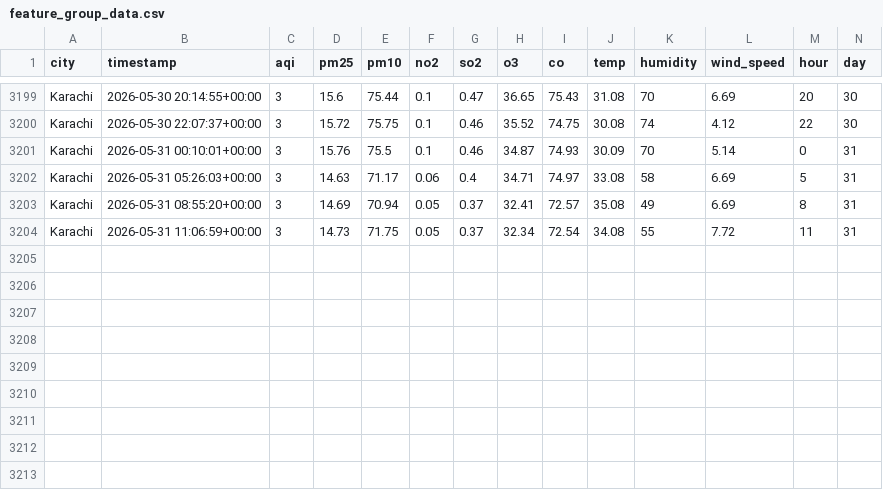
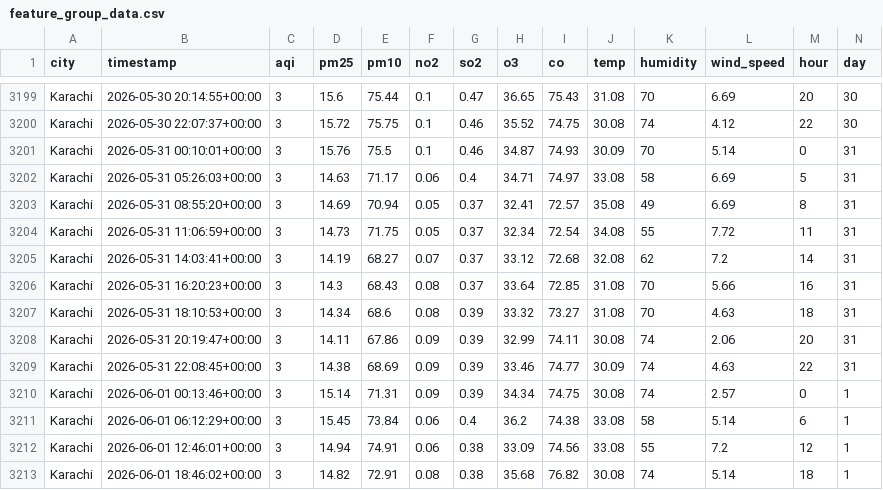
Before and after one commit to AbdulBasitKhatri/aqi_predictor, a CSV file: feature_group_data.csv, drawn as a sheet; only a part is shown, gaps mark what is left out; rows hold the shown columns only; the diff names each change by its address in the sheet, - before the commit and + after, or states it on an @@ line.

```diff
--- a/feature_group_data.csv
+++ b/feature_group_data.csv
+row 3205: Karachi | 2026-05-31 14:03:41+00:00 | 3 | 14.19 | 68.27 | 0.07 | 0.37 | 33.12 | 72.68 | 32.08 | 62 | 7.2 | 14 | 31
+row 3206: Karachi | 2026-05-31 16:20:23+00:00 | 3 | 14.3 | 68.43 | 0.08 | 0.37 | 33.64 | 72.85 | 31.08 | 70 | 5.66 | 16 | 31
+row 3207: Karachi | 2026-05-31 18:10:53+00:00 | 3 | 14.34 | 68.6 | 0.08 | 0.39 | 33.32 | 73.27 | 31.08 | 70 | 4.63 | 18 | 31
+row 3208: Karachi | 2026-05-31 20:19:47+00:00 | 3 | 14.11 | 67.86 | 0.09 | 0.39 | 32.99 | 74.11 | 30.08 | 74 | 2.06 | 20 | 31
+row 3209: Karachi | 2026-05-31 22:08:45+00:00 | 3 | 14.38 | 68.69 | 0.09 | 0.39 | 33.46 | 74.77 | 30.09 | 74 | 4.63 | 22 | 31
+row 3210: Karachi | 2026-06-01 00:13:46+00:00 | 3 | 15.14 | 71.31 | 0.09 | 0.39 | 34.34 | 74.75 | 30.08 | 74 | 2.57 | 0 | 1
+row 3211: Karachi | 2026-06-01 06:12:29+00:00 | 3 | 15.45 | 73.84 | 0.06 | 0.4 | 36.2 | 74.38 | 33.08 | 58 | 5.14 | 6 | 1
+row 3212: Karachi | 2026-06-01 12:46:01+00:00 | 3 | 14.94 | 74.91 | 0.06 | 0.38 | 33.09 | 74.56 | 33.08 | 55 | 7.2 | 12 | 1
+row 3213: Karachi | 2026-06-01 18:46:02+00:00 | 3 | 14.82 | 72.91 | 0.08 | 0.38 | 35.68 | 76.82 | 30.08 | 74 | 5.14 | 18 | 1
```
Also changed, not shown: 1 other file.
